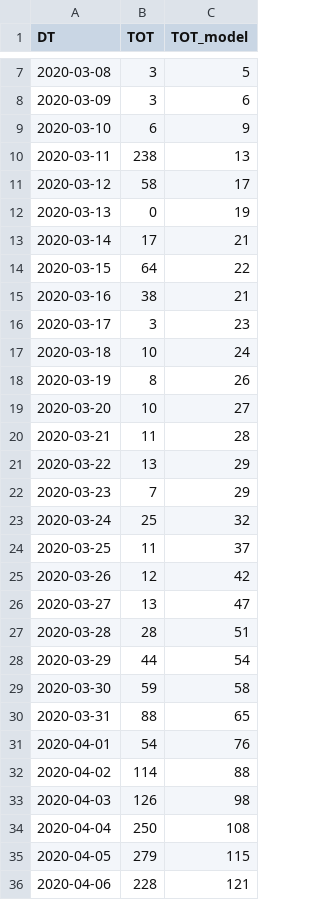
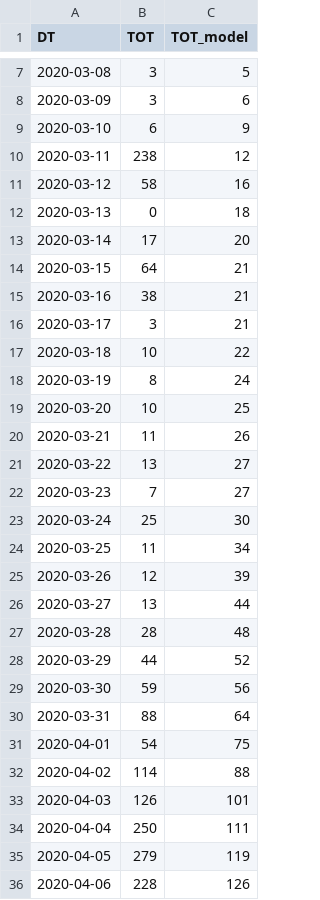
Before and after one commit to A1337CBS/covid19MLPredictor, a CSV file: data/model_output.csv, drawn as a sheet; only a part is shown, gaps mark what is left out; the diff covers the shown part only.

```diff
--- a/data/model_output.csv
+++ b/data/model_output.csv
@@ -9,28 +9,28 @@ DT,TOT,TOT_model
 2020-03-10,6,9
-2020-03-11,238,13
-2020-03-12,58,17
-2020-03-13,0,19
-2020-03-14,17,21
-2020-03-15,64,22
+2020-03-11,238,12
+2020-03-12,58,16
+2020-03-13,0,18
+2020-03-14,17,20
+2020-03-15,64,21
 2020-03-16,38,21
-2020-03-17,3,23
-2020-03-18,10,24
-2020-03-19,8,26
-2020-03-20,10,27
-2020-03-21,11,28
-2020-03-22,13,29
-2020-03-23,7,29
-2020-03-24,25,32
-2020-03-25,11,37
-2020-03-26,12,42
-2020-03-27,13,47
-2020-03-28,28,51
-2020-03-29,44,54
-2020-03-30,59,58
-2020-03-31,88,65
-2020-04-01,54,76
+2020-03-17,3,21
+2020-03-18,10,22
+2020-03-19,8,24
+2020-03-20,10,25
+2020-03-21,11,26
+2020-03-22,13,27
+2020-03-23,7,27
+2020-03-24,25,30
+2020-03-25,11,34
+2020-03-26,12,39
+2020-03-27,13,44
+2020-03-28,28,48
+2020-03-29,44,52
+2020-03-30,59,56
+2020-03-31,88,64
+2020-04-01,54,75
 2020-04-02,114,88
-2020-04-03,126,98
-2020-04-04,250,108
-2020-04-05,279,115
-2020-04-06,228,121
+2020-04-03,126,101
+2020-04-04,250,111
+2020-04-05,279,119
+2020-04-06,228,126
```
Also changed, not shown: 1 added row and 68 edited cells elsewhere in this file, 3 other files.
